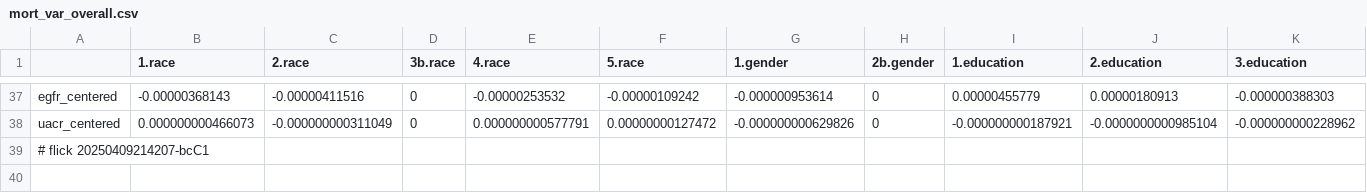
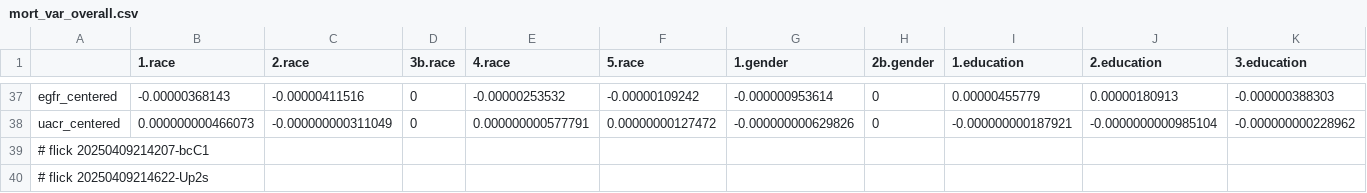
Before and after one commit to abikesa/mole, a CSV file: kitabo/ensi/testbin/test3/assets/csv/mort_var_overall.csv, drawn as a sheet; only a part is shown, gaps mark what is left out; rows hold the shown columns only; the diff names each change by its address in the sheet, - before the commit and + after, or states it on an @@ line.

Commit message:
kitabo/ensi/testbin/test3/assets/csv/mort_var_overall.csv

```diff
--- a/kitabo/ensi/testbin/test3/assets/csv/mort_var_overall.csv
+++ b/kitabo/ensi/testbin/test3/assets/csv/mort_var_overall.csv
+row 40: # flick 20250409214622-Up2s
```
